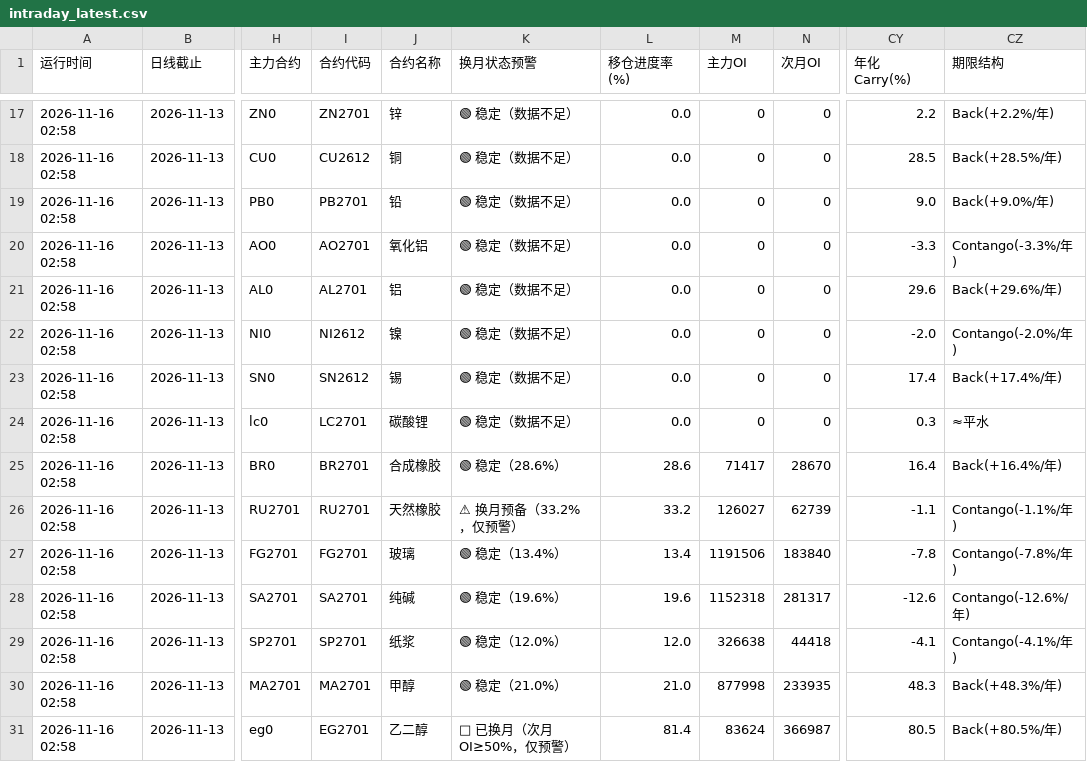
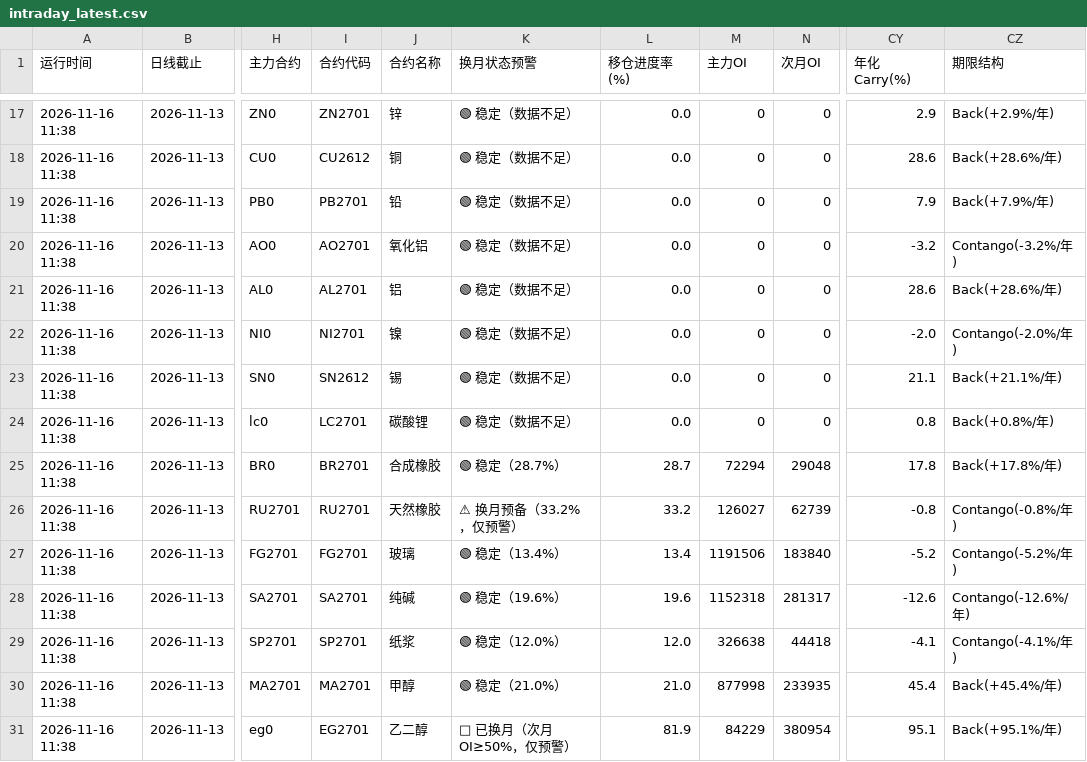
Before and after one commit to Jerry-HONK/futures-data, a CSV file: data/intraday_latest.csv, drawn as a sheet; only a part is shown, gaps mark what is left out; the diff covers the shown part only; the diff names each change by its address in the sheet, - before the commit and + after, or states it on an @@ line.

```diff
--- a/data/intraday_latest.csv
+++ b/data/intraday_latest.csv
-A17:A31 (运行时间): 2026-11-16 02:58
+A17:A31 (运行时间): 2026-11-16 11:38
-CY17 (年化Carry(%)): 2.2
+CY17 (年化Carry(%)): 2.9
-CZ17 (期限结构): Back(+2.2%/年)
+CZ17 (期限结构): Back(+2.9%/年)
-CY18 (年化Carry(%)): 28.5
+CY18 (年化Carry(%)): 28.6
-CZ18 (期限结构): Back(+28.5%/年)
+CZ18 (期限结构): Back(+28.6%/年)
-CY19 (年化Carry(%)): 9.0
+CY19 (年化Carry(%)): 7.9
-CZ19 (期限结构): Back(+9.0%/年)
+CZ19 (期限结构): Back(+7.9%/年)
-CY20 (年化Carry(%)): -3.3
+CY20 (年化Carry(%)): -3.2
-CZ20 (期限结构): Contango(-3.3%/年)
+CZ20 (期限结构): Contango(-3.2%/年)
-CY21 (年化Carry(%)): 29.6
+CY21 (年化Carry(%)): 28.6
-CZ21 (期限结构): Back(+29.6%/年)
+CZ21 (期限结构): Back(+28.6%/年)
-I22 (合约代码): NI2612
+I22 (合约代码): NI2701
-CY23 (年化Carry(%)): 17.4
+CY23 (年化Carry(%)): 21.1
-CZ23 (期限结构): Back(+17.4%/年)
+CZ23 (期限结构): Back(+21.1%/年)
-CY24 (年化Carry(%)): 0.3
+CY24 (年化Carry(%)): 0.8
-CZ24 (期限结构): ≈平水
+CZ24 (期限结构): Back(+0.8%/年)
-K25 (换月状态预警): 🟢 稳定（28.6%）
+K25 (换月状态预警): 🟢 稳定（28.7%）
-L25 (移仓进度率(%)): 28.6
+L25 (移仓进度率(%)): 28.7
-M25 (主力OI): 71417
+M25 (主力OI): 72294
-N25 (次月OI): 28670
+N25 (次月OI): 29048
-CY25 (年化Carry(%)): 16.4
+CY25 (年化Carry(%)): 17.8
-CZ25 (期限结构): Back(+16.4%/年)
+CZ25 (期限结构): Back(+17.8%/年)
-CY26 (年化Carry(%)): -1.1
+CY26 (年化Carry(%)): -0.8
-CZ26 (期限结构): Contango(-1.1%/年)
+CZ26 (期限结构): Contango(-0.8%/年)
-CY27 (年化Carry(%)): -7.8
+CY27 (年化Carry(%)): -5.2
-CZ27 (期限结构): Contango(-7.8%/年)
+CZ27 (期限结构): Contango(-5.2%/年)
-CY30 (年化Carry(%)): 48.3
+CY30 (年化Carry(%)): 45.4
-CZ30 (期限结构): Back(+48.3%/年)
+CZ30 (期限结构): Back(+45.4%/年)
-L31 (移仓进度率(%)): 81.4
+L31 (移仓进度率(%)): 81.9
-M31 (主力OI): 83624
+M31 (主力OI): 84229
-N31 (次月OI): 366987
+N31 (次月OI): 380954
-CY31 (年化Carry(%)): 80.5
+CY31 (年化Carry(%)): 95.1
-CZ31 (期限结构): Back(+80.5%/年)
+CZ31 (期限结构): Back(+95.1%/年)
```
Also changed, not shown: 118 edited cells elsewhere in this file, 2 other files.
